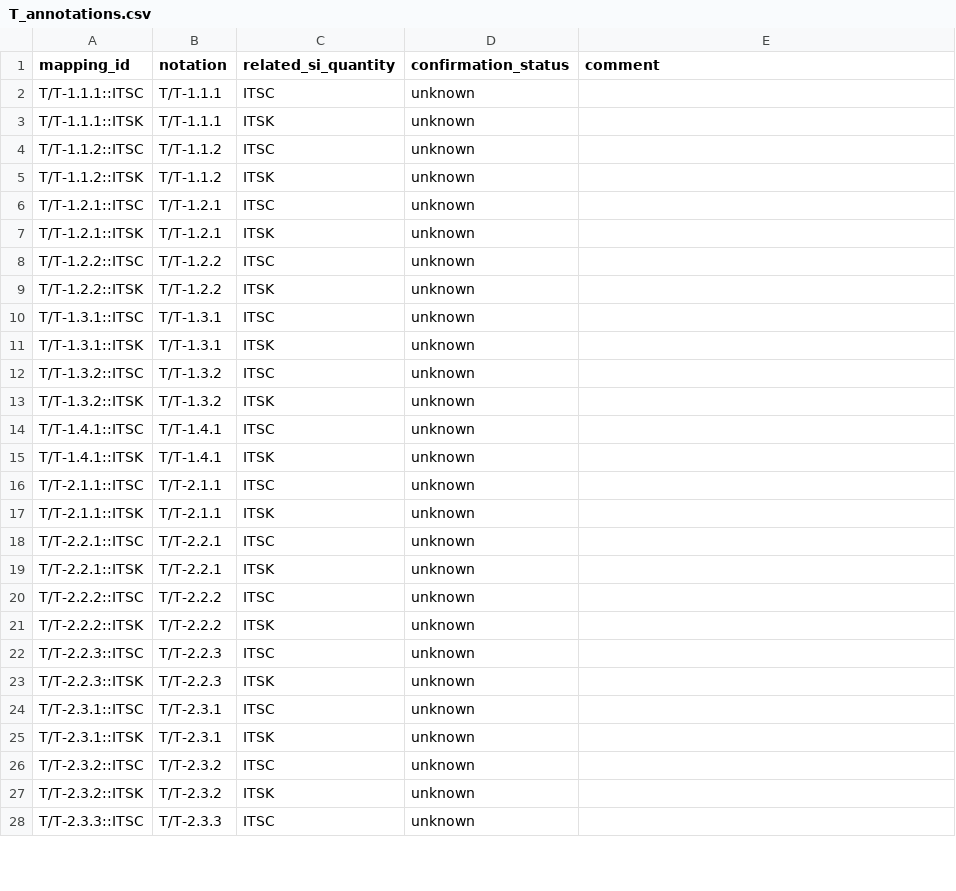
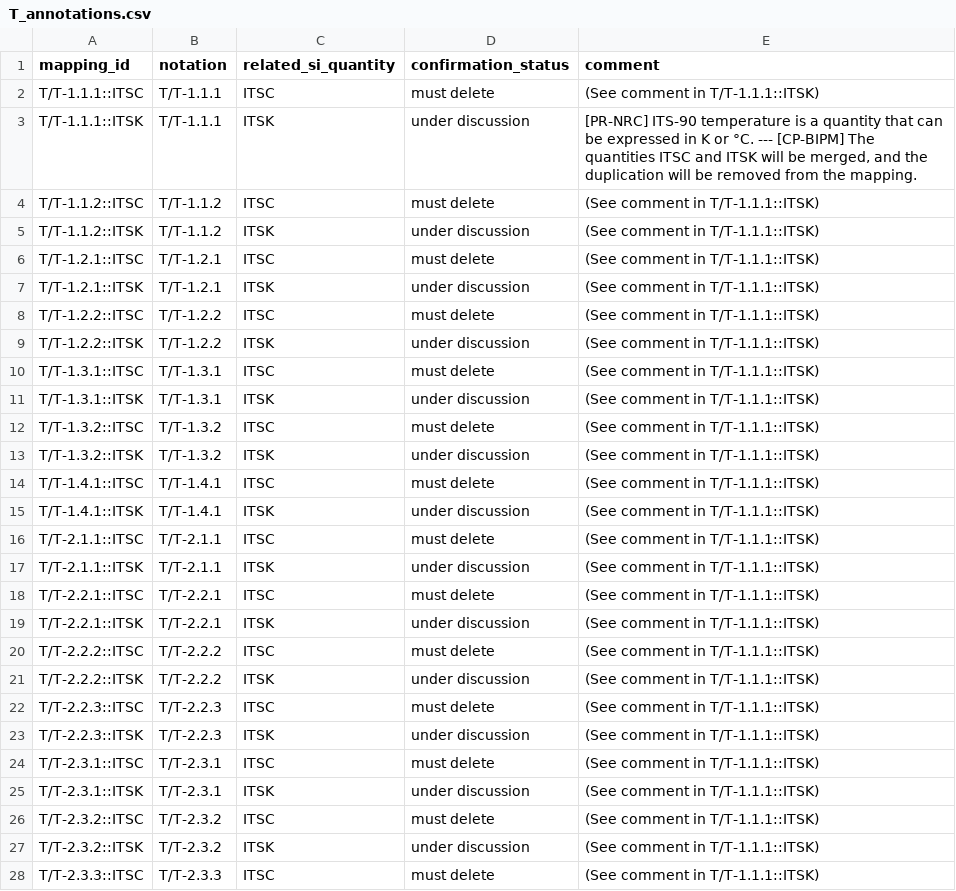
Before and after one commit to Crparedes/service_category_mapping, a CSV file: annotations/T_annotations.csv, drawn as a sheet; only a part is shown; the diff covers the shown part only.

```diff
--- a/annotations/T_annotations.csv
+++ b/annotations/T_annotations.csv
@@ -1,28 +1,28 @@
 mapping_id,notation,related_si_quantity,confirmation_status,comment
-T/T-1.1.1::ITSC,T/T-1.1.1,ITSC,unknown,
-T/T-1.1.1::ITSK,T/T-1.1.1,ITSK,unknown,
-T/T-1.1.2::ITSC,T/T-1.1.2,ITSC,unknown,
-T/T-1.1.2::ITSK,T/T-1.1.2,ITSK,unknown,
-T/T-1.2.1::ITSC,T/T-1.2.1,ITSC,unknown,
-T/T-1.2.1::ITSK,T/T-1.2.1,ITSK,unknown,
-T/T-1.2.2::ITSC,T/T-1.2.2,ITSC,unknown,
-T/T-1.2.2::ITSK,T/T-1.2.2,ITSK,unknown,
-T/T-1.3.1::ITSC,T/T-1.3.1,ITSC,unknown,
-T/T-1.3.1::ITSK,T/T-1.3.1,ITSK,unknown,
-T/T-1.3.2::ITSC,T/T-1.3.2,ITSC,unknown,
-T/T-1.3.2::ITSK,T/T-1.3.2,ITSK,unknown,
-T/T-1.4.1::ITSC,T/T-1.4.1,ITSC,unknown,
-T/T-1.4.1::ITSK,T/T-1.4.1,ITSK,unknown,
-T/T-2.1.1::ITSC,T/T-2.1.1,ITSC,unknown,
-T/T-2.1.1::ITSK,T/T-2.1.1,ITSK,unknown,
-T/T-2.2.1::ITSC,T/T-2.2.1,ITSC,unknown,
-T/T-2.2.1::ITSK,T/T-2.2.1,ITSK,unknown,
-T/T-2.2.2::ITSC,T/T-2.2.2,ITSC,unknown,
-T/T-2.2.2::ITSK,T/T-2.2.2,ITSK,unknown,
-T/T-2.2.3::ITSC,T/T-2.2.3,ITSC,unknown,
-T/T-2.2.3::ITSK,T/T-2.2.3,ITSK,unknown,
-T/T-2.3.1::ITSC,T/T-2.3.1,ITSC,unknown,
-T/T-2.3.1::ITSK,T/T-2.3.1,ITSK,unknown,
-T/T-2.3.2::ITSC,T/T-2.3.2,ITSC,unknown,
-T/T-2.3.2::ITSK,T/T-2.3.2,ITSK,unknown,
-T/T-2.3.3::ITSC,T/T-2.3.3,ITSC,unknown,
+T/T-1.1.1::ITSC,T/T-1.1.1,ITSC,must delete,(See comment in T/T-1.1.1::ITSK)
+T/T-1.1.1::ITSK,T/T-1.1.1,ITSK,under discussion,"[PR-NRC] ITS-90 temperature is a quantity that can be expressed in K or °C. --- [CP-BIPM] The quantities ITSC and ITSK will be merged, and the duplication will be removed from the mapping."
+T/T-1.1.2::ITSC,T/T-1.1.2,ITSC,must delete,(See comment in T/T-1.1.1::ITSK)
+T/T-1.1.2::ITSK,T/T-1.1.2,ITSK,under discussion,(See comment in T/T-1.1.1::ITSK)
+T/T-1.2.1::ITSC,T/T-1.2.1,ITSC,must delete,(See comment in T/T-1.1.1::ITSK)
+T/T-1.2.1::ITSK,T/T-1.2.1,ITSK,under discussion,(See comment in T/T-1.1.1::ITSK)
+T/T-1.2.2::ITSC,T/T-1.2.2,ITSC,must delete,(See comment in T/T-1.1.1::ITSK)
+T/T-1.2.2::ITSK,T/T-1.2.2,ITSK,under discussion,(See comment in T/T-1.1.1::ITSK)
+T/T-1.3.1::ITSC,T/T-1.3.1,ITSC,must delete,(See comment in T/T-1.1.1::ITSK)
+T/T-1.3.1::ITSK,T/T-1.3.1,ITSK,under discussion,(See comment in T/T-1.1.1::ITSK)
+T/T-1.3.2::ITSC,T/T-1.3.2,ITSC,must delete,(See comment in T/T-1.1.1::ITSK)
+T/T-1.3.2::ITSK,T/T-1.3.2,ITSK,under discussion,(See comment in T/T-1.1.1::ITSK)
+T/T-1.4.1::ITSC,T/T-1.4.1,ITSC,must delete,(See comment in T/T-1.1.1::ITSK)
+T/T-1.4.1::ITSK,T/T-1.4.1,ITSK,under discussion,(See comment in T/T-1.1.1::ITSK)
+T/T-2.1.1::ITSC,T/T-2.1.1,ITSC,must delete,(See comment in T/T-1.1.1::ITSK)
+T/T-2.1.1::ITSK,T/T-2.1.1,ITSK,under discussion,(See comment in T/T-1.1.1::ITSK)
+T/T-2.2.1::ITSC,T/T-2.2.1,ITSC,must delete,(See comment in T/T-1.1.1::ITSK)
+T/T-2.2.1::ITSK,T/T-2.2.1,ITSK,under discussion,(See comment in T/T-1.1.1::ITSK)
+T/T-2.2.2::ITSC,T/T-2.2.2,ITSC,must delete,(See comment in T/T-1.1.1::ITSK)
+T/T-2.2.2::ITSK,T/T-2.2.2,ITSK,under discussion,(See comment in T/T-1.1.1::ITSK)
+T/T-2.2.3::ITSC,T/T-2.2.3,ITSC,must delete,(See comment in T/T-1.1.1::ITSK)
+T/T-2.2.3::ITSK,T/T-2.2.3,ITSK,under discussion,(See comment in T/T-1.1.1::ITSK)
+T/T-2.3.1::ITSC,T/T-2.3.1,ITSC,must delete,(See comment in T/T-1.1.1::ITSK)
+T/T-2.3.1::ITSK,T/T-2.3.1,ITSK,under discussion,(See comment in T/T-1.1.1::ITSK)
+T/T-2.3.2::ITSC,T/T-2.3.2,ITSC,must delete,(See comment in T/T-1.1.1::ITSK)
+T/T-2.3.2::ITSK,T/T-2.3.2,ITSK,under discussion,(See comment in T/T-1.1.1::ITSK)
+T/T-2.3.3::ITSC,T/T-2.3.3,ITSC,must delete,(See comment in T/T-1.1.1::ITSK)
```
Also changed, not shown: 60 edited cells elsewhere in this file, generated/T_service_categories.csv, 3 other files.
